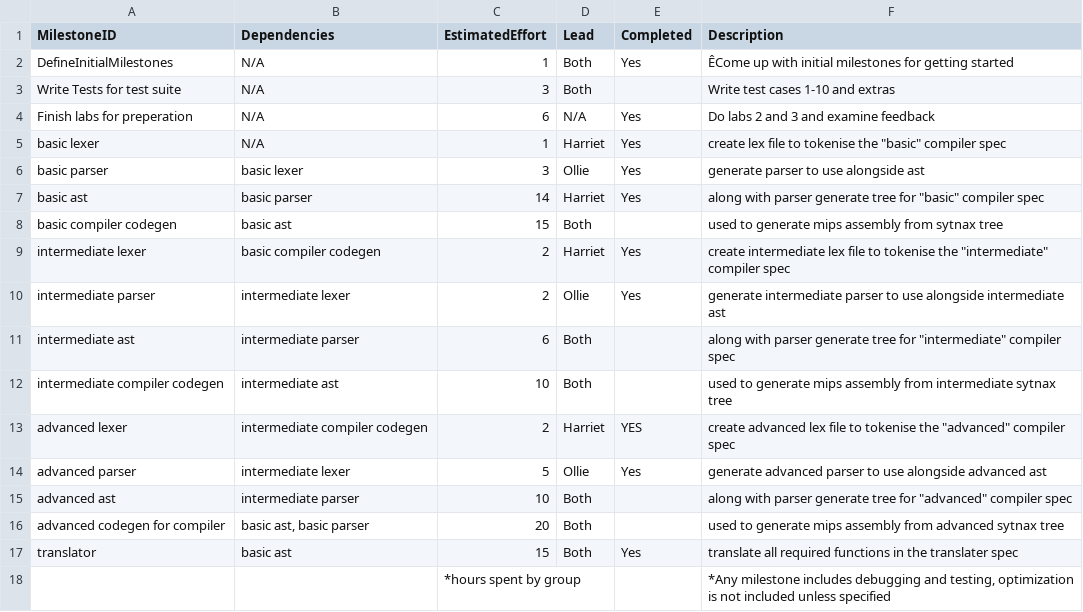
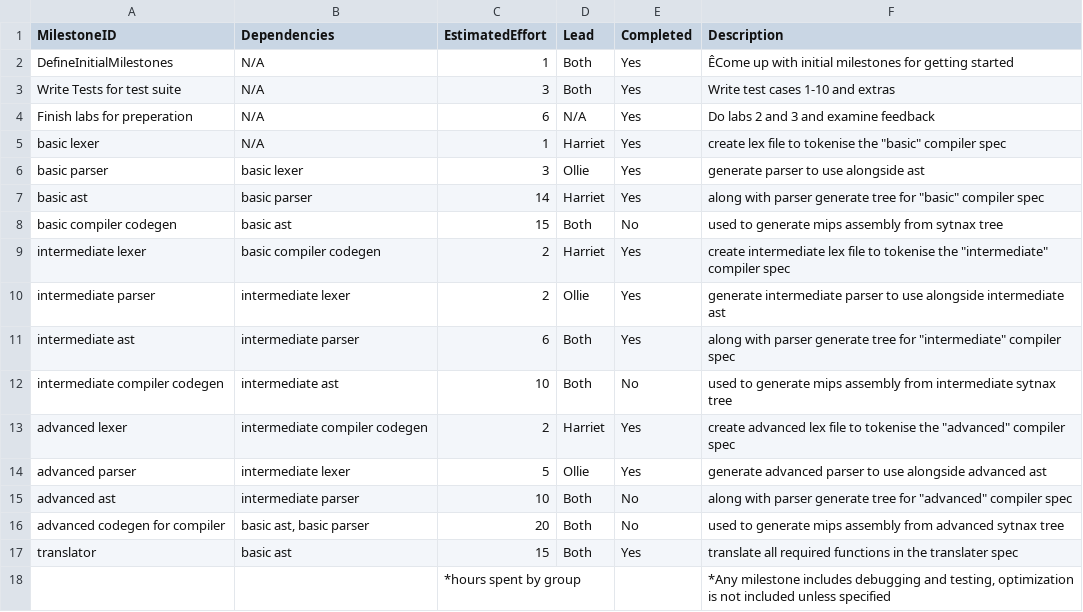
Before and after one commit to ollieellis/Mips_compiler, a CSV file: management/milestones.csv, drawn as a sheet.

```diff
--- a/management/milestones.csv
+++ b/management/milestones.csv
@@ -2,3 +2,3 @@ MilestoneID,             Dependencies, EstimatedEffort, Lead,  Completed, Descri
 DefineInitialMilestones,N/A,1,Both,Yes,ÊCome up with initial milestones for getting started
-Write Tests for test suite,N/A,3,Both,,Write test cases 1-10 and extras
+Write Tests for test suite,N/A,3,Both,Yes,Write test cases 1-10 and extras
 Finish labs for preperation,N/A,6,N/A,Yes,Do labs 2 and 3 and examine feedback
@@ -7,11 +7,11 @@ basic parser,basic lexer,3,Ollie,Yes,generate parser to use alongside ast
 basic ast,basic parser,14,Harriet,Yes,"along with parser generate tree for ""basic"" compiler spec"
-basic compiler codegen,basic ast,15,Both,,used to generate mips assembly from sytnax tree
+basic compiler codegen,basic ast,15,Both,No,used to generate mips assembly from sytnax tree
 intermediate lexer,basic compiler codegen,2,Harriet,Yes,"create intermediate lex file to tokenise the ""intermediate"" compiler spec"
 intermediate parser,intermediate lexer,2,Ollie,Yes,generate intermediate parser to use alongside intermediate ast
-intermediate ast,intermediate parser,6,Both,,"along with parser generate tree for ""intermediate"" compiler spec"
-intermediate compiler codegen,intermediate ast,10,Both,,used to generate mips assembly from intermediate sytnax tree
-advanced lexer,intermediate compiler codegen,2,Harriet,YES,"create advanced lex file to tokenise the ""advanced"" compiler spec"
+intermediate ast,intermediate parser,6,Both,Yes,"along with parser generate tree for ""intermediate"" compiler spec"
+intermediate compiler codegen,intermediate ast,10,Both,No,used to generate mips assembly from intermediate sytnax tree
+advanced lexer,intermediate compiler codegen,2,Harriet,Yes,"create advanced lex file to tokenise the ""advanced"" compiler spec"
 advanced parser,intermediate lexer,5,Ollie,Yes,generate advanced parser to use alongside advanced ast
-advanced ast,intermediate parser,10,Both,,"along with parser generate tree for ""advanced"" compiler spec"
-advanced codegen for compiler,"basic ast, basic parser",20,Both,,used to generate mips assembly from advanced sytnax tree
+advanced ast,intermediate parser,10,Both,No,"along with parser generate tree for ""advanced"" compiler spec"
+advanced codegen for compiler,"basic ast, basic parser",20,Both,No,used to generate mips assembly from advanced sytnax tree
 translator,basic ast,15,Both,Yes,translate all required functions in the translater spec
```
Also changed, not shown: management/effort-log.csv, management/schedule.csv.
